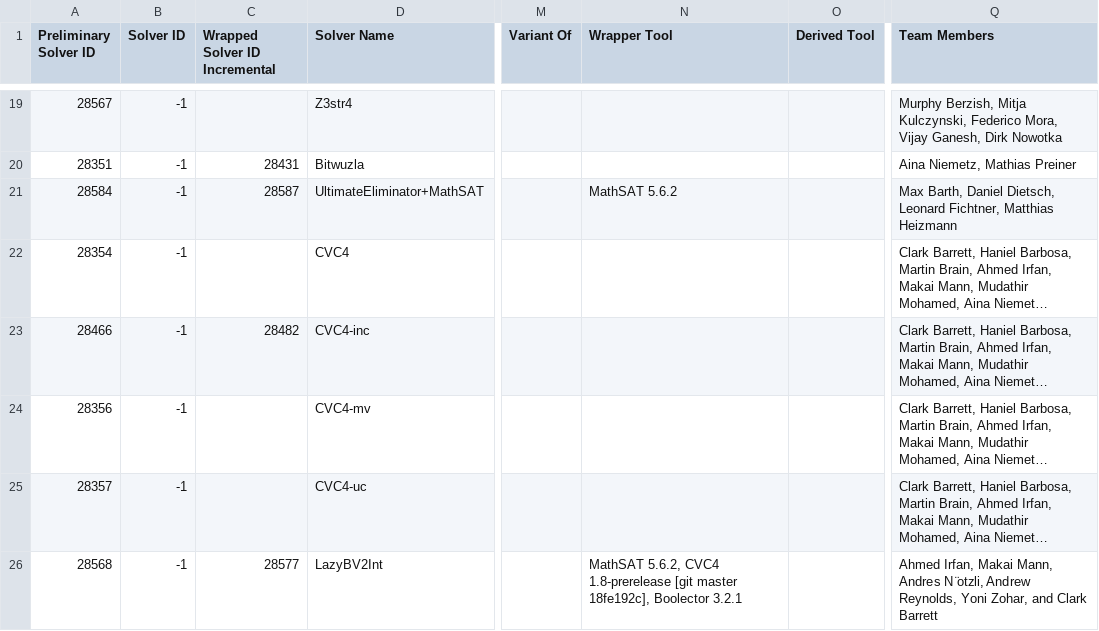
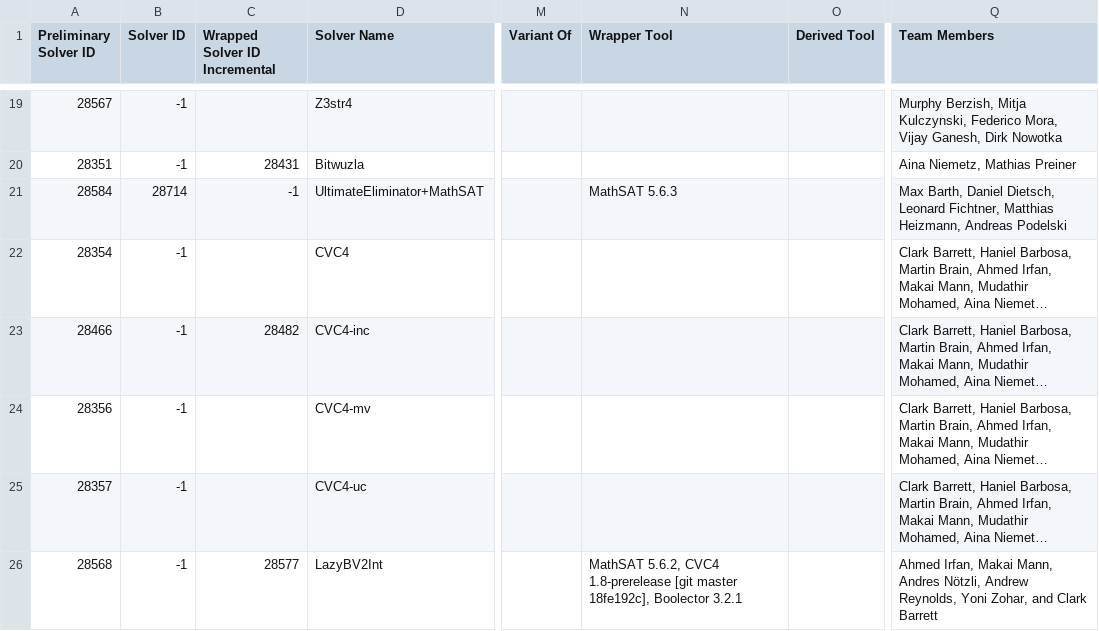
Before and after one commit to SMT-COMP/smt-comp, a CSV file: 2020/registration/solvers_divisions_final.csv, drawn as a sheet; only a part is shown, gaps mark what is left out; long unchanged cells end in …; the diff names each change by its address in the sheet, - before the commit and + after, or states it on an @@ line.

Commit message:
Final solver id UltimateEliminator
- solver id 28714
- wrapped solver changed to MathSAT 5.6.3
- Added Andreas Podelski to contributors

- fixed an umlaut in the contributors for LazyBV2Int

```diff
--- a/2020/registration/solvers_divisions_final.csv
+++ b/2020/registration/solvers_divisions_final.csv
-B21 (Solver ID): -1
+B21 (Solver ID): 28714
-C21 (Wrapped Solver ID Incremental): 28587
+C21 (Wrapped Solver ID Incremental): -1
-N21 (Wrapper Tool): MathSAT 5.6.2
+N21 (Wrapper Tool): MathSAT 5.6.3
-Q21 (Team Members): …Fichtner, Matthias Heizmann
+Q21 (Team Members): …Fichtner, Matthias Heizmann, Andreas Podelski
-Q26 (Team Members): …Mann, Andres N ̈otzli, Andrew Reynolds,…
+Q26 (Team Members): …Mann, Andres Nötzli, Andrew Reynolds,…
```
